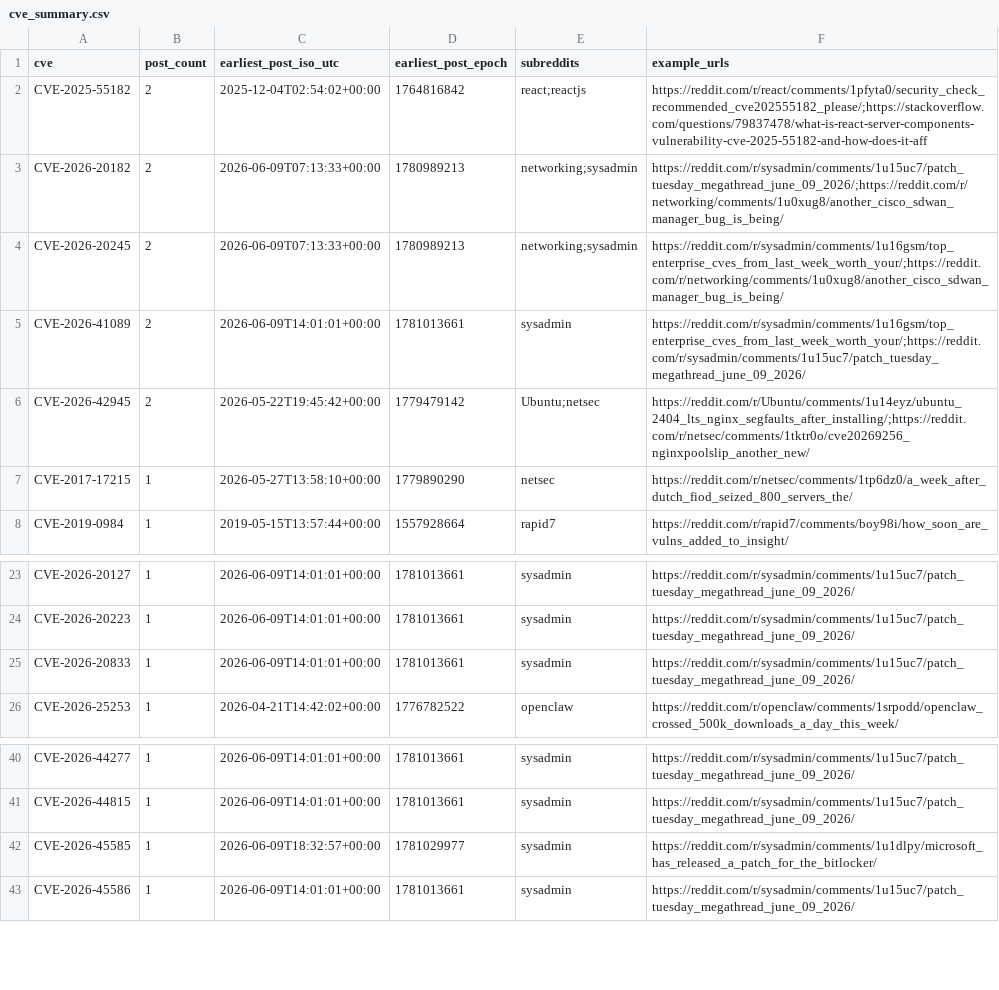
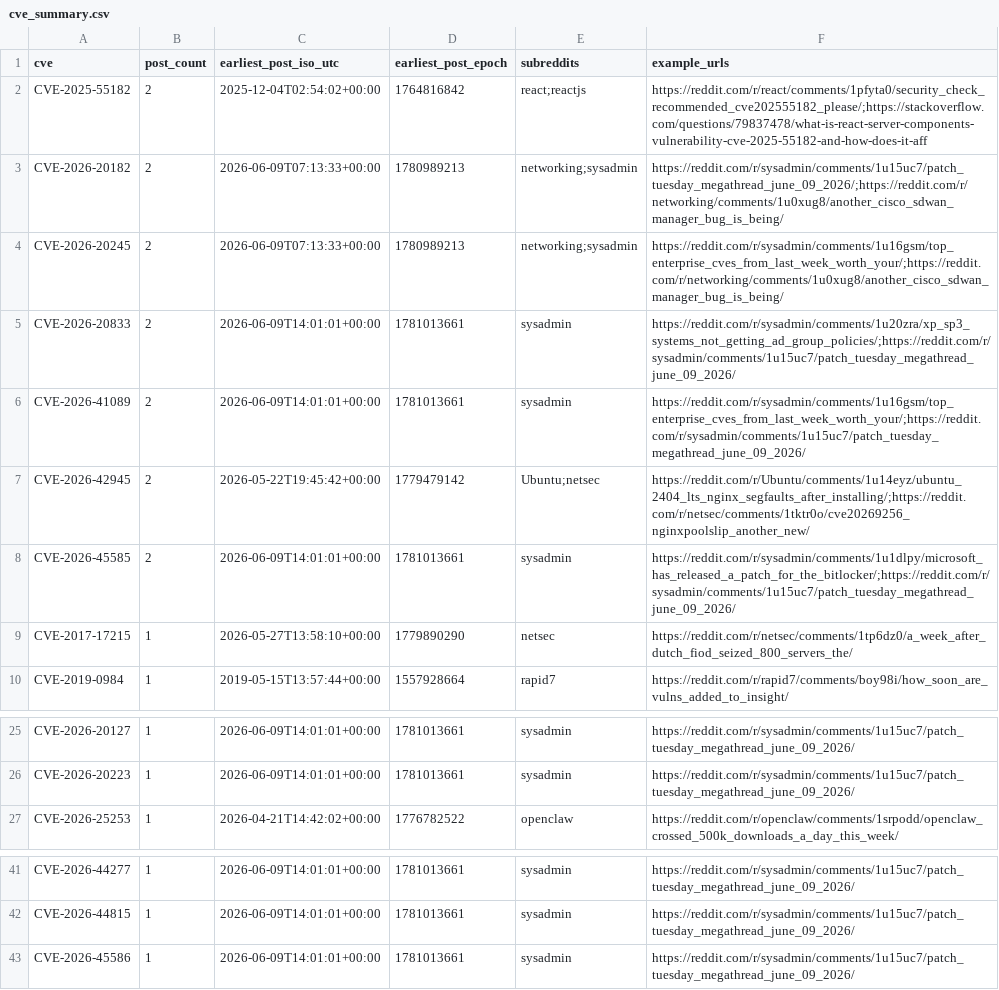
Before and after one commit to therohantilwani/Reddit_CVE_detection, a CSV file: data/cve_summary.csv, drawn as a sheet; only a part is shown, gaps mark what is left out; removed rows and columns are numbered as before the commit, all else as after; the diff names each change by its address in the sheet, - before the commit and + after, or states it on an @@ line.

```diff
--- a/data/cve_summary.csv
+++ b/data/cve_summary.csv
+row 5: CVE-2026-20833 | 2 | 2026-06-09T14:01:01+00:00 | 1781013661 | sysadmin | https://reddit.com/r/sysadmin/comments/1u20zra/xp_sp3_systems_not_getting_ad_group_policies/;https://reddit.com/r/sysadmin/comments/1u15uc7/patch_tuesday_megathread_june_09_2026/
+row 8: CVE-2026-45585 | 2 | 2026-06-09T14:01:01+00:00 | 1781013661 | sysadmin | https://reddit.com/r/sysadmin/comments/1u1dlpy/microsoft_has_released_a_patch_for_the_bitlocker/;https://reddit.com/r/sysadmin/comments/1u15uc7/patch_tuesday_megathread_june_09_2026/
-row 25: CVE-2026-20833 | 1 | 2026-06-09T14:01:01+00:00 | 1781013661 | sysadmin | https://reddit.com/r/sysadmin/comments/1u15uc7/patch_tuesday_megathread_june_09_2026/
-row 42: CVE-2026-45585 | 1 | 2026-06-09T18:32:57+00:00 | 1781029977 | sysadmin | https://reddit.com/r/sysadmin/comments/1u1dlpy/microsoft_has_released_a_patch_for_the_bitlocker/
```
Also changed, not shown: data/cve_lead_time.csv, data/nvd_fetch_failures.csv, 3 other files.
